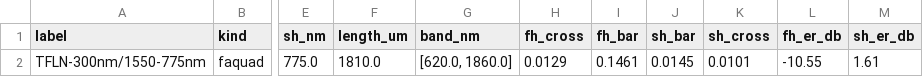
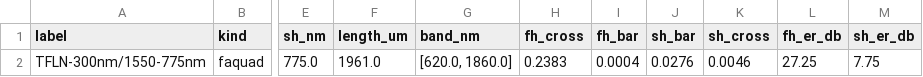
Before and after one commit to doddgray/meow, a CSV file: examples/papers/figures/kwolek_designer/TFLN-300nm_1550-775nm/TFLN-300nm_1550-775nm_summary.csv, drawn as a sheet; only a part is shown, gaps mark what is left out; the diff names each change by its address in the sheet, - before the commit and + after, or states it on an @@ line.

```diff
--- a/examples/papers/figures/kwolek_designer/TFLN-300nm_1550-775nm/TFLN-300nm_1550-775nm_summary.csv
+++ b/examples/papers/figures/kwolek_designer/TFLN-300nm_1550-775nm/TFLN-300nm_1550-775nm_summary.csv
-F2 (length_um): 1810.0
+F2 (length_um): 1961.0
-H2 (fh_cross): 0.0129
+H2 (fh_cross): 0.2383
-I2 (fh_bar): 0.1461
+I2 (fh_bar): 0.0004
-J2 (sh_bar): 0.0145
+J2 (sh_bar): 0.0276
-K2 (sh_cross): 0.0101
+K2 (sh_cross): 0.0046
-L2 (fh_er_db): -10.55
+L2 (fh_er_db): 27.25
-M2 (sh_er_db): 1.61
+M2 (sh_er_db): 7.75
```
Also changed, not shown: examples/papers/figures/kwolek_designer/TFLN-300nm_1550-775nm/TFLN-300nm_1550-775nm_spectrum.csv, examples/papers/figures/kwolek_designer/TFLT-500nm_1550-775nm/TFLT-500nm_1550-775nm_spectrum.csv, 32 other files.
